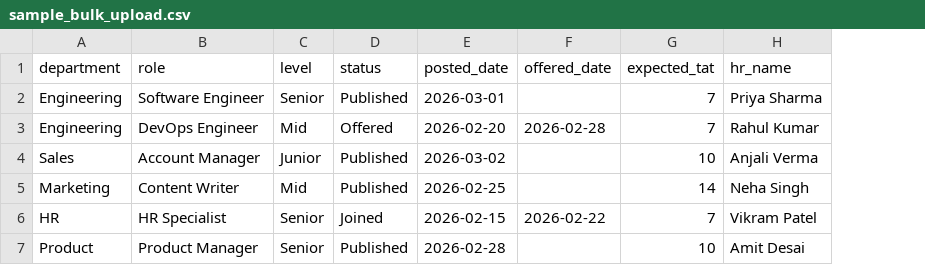
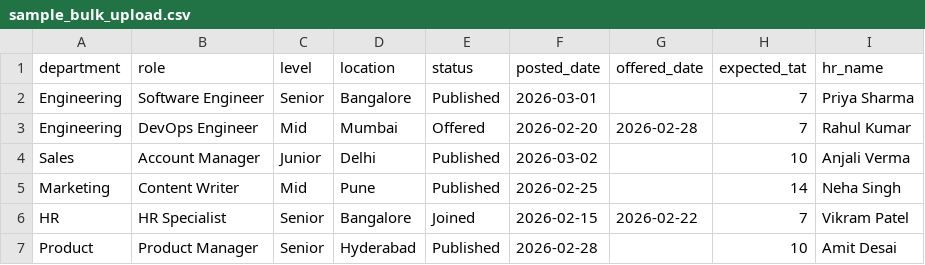
Before and after one commit to Anjana-r-mohan/BizomHire, a CSV file: sample_bulk_upload.csv, drawn as a sheet; the diff names each change by its address in the sheet, - before the commit and + after, or states it on an @@ line.

```diff
--- a/sample_bulk_upload.csv
+++ b/sample_bulk_upload.csv
+column D (location), rows 2-7: Bangalore | Mumbai | Delhi | Pune | Bangalore | Hyderabad
```
Also changed, not shown: 26 other files.
